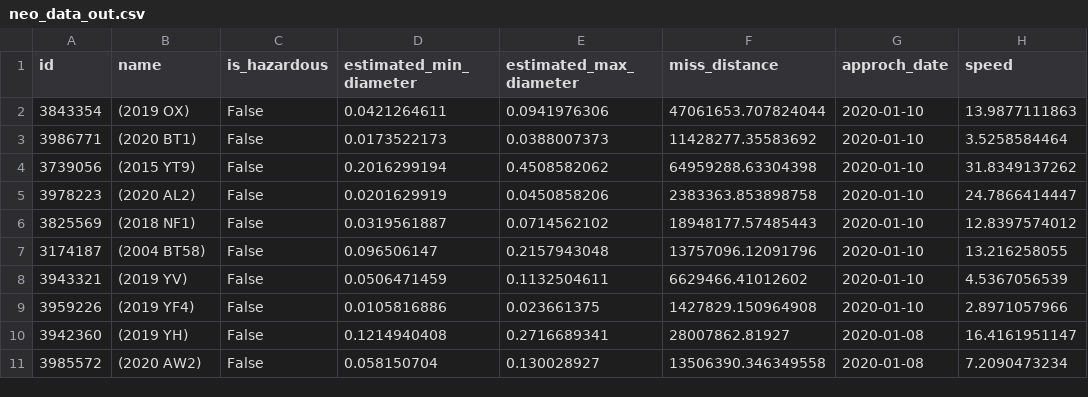
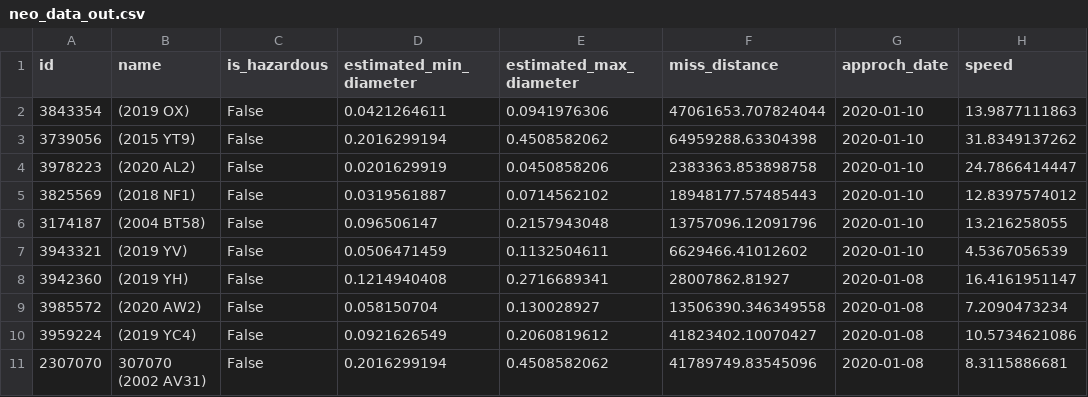
Before and after one commit to SKREFI/nd-advanced-python-techniques-project, a CSV file: starter/data/neo_data_out.csv, drawn as a sheet.

```diff
--- a/starter/data/neo_data_out.csv
+++ b/starter/data/neo_data_out.csv
@@ -2,3 +2,2 @@ id,name,is_hazardous,estimated_min_diameter,estimated_max_diameter,miss_distance
 3843354,(2019 OX),False,0.0421264611,0.0941976306,47061653.707824044,2020-01-10,13.9877111863
-3986771,(2020 BT1),False,0.0173522173,0.0388007373,11428277.35583692,2020-01-10,3.5258584464
 3739056,(2015 YT9),False,0.2016299194,0.4508582062,64959288.63304398,2020-01-10,31.8349137262
@@ -8,4 +7,5 @@ id,name,is_hazardous,estimated_min_diameter,estimated_max_diameter,miss_distance
 3943321,(2019 YV),False,0.0506471459,0.1132504611,6629466.41012602,2020-01-10,4.5367056539
-3959226,(2019 YF4),False,0.0105816886,0.023661375,1427829.150964908,2020-01-10,2.8971057966
 3942360,(2019 YH),False,0.1214940408,0.2716689341,28007862.81927,2020-01-08,16.4161951147
 3985572,(2020 AW2),False,0.058150704,0.130028927,13506390.346349558,2020-01-08,7.2090473234
+3959224,(2019 YC4),False,0.0921626549,0.2060819612,41823402.10070427,2020-01-08,10.5734621086
+2307070,307070 (2002 AV31),False,0.2016299194,0.4508582062,41789749.83545096,2020-01-08,8.3115886681
```
Also changed, not shown: 5 other files.
